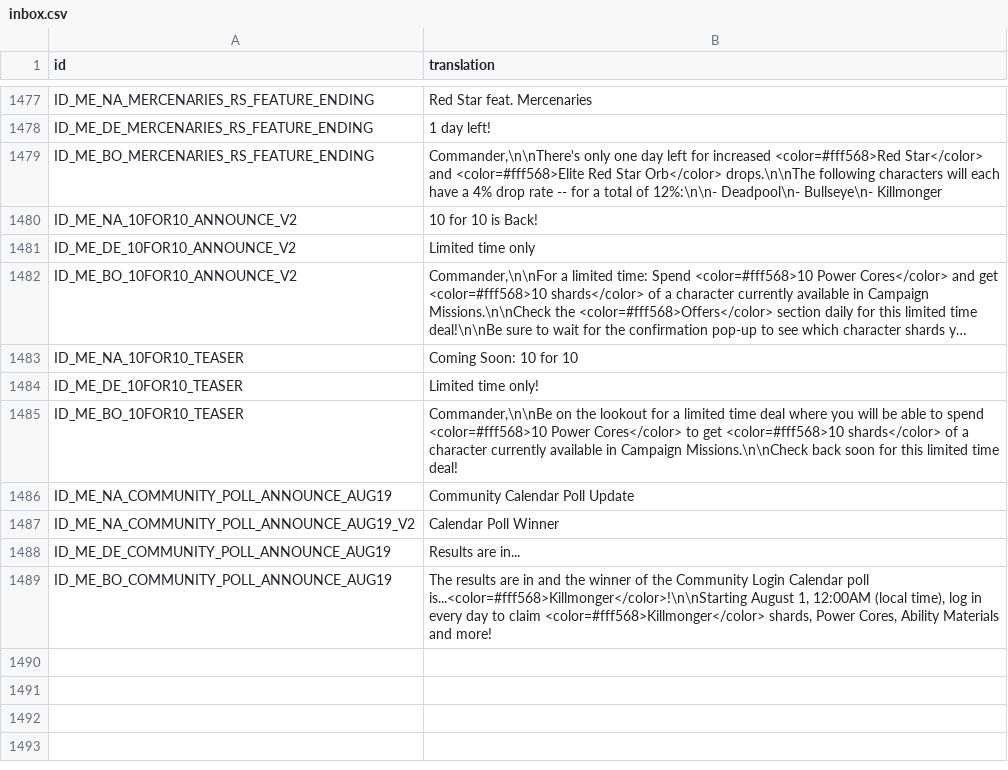
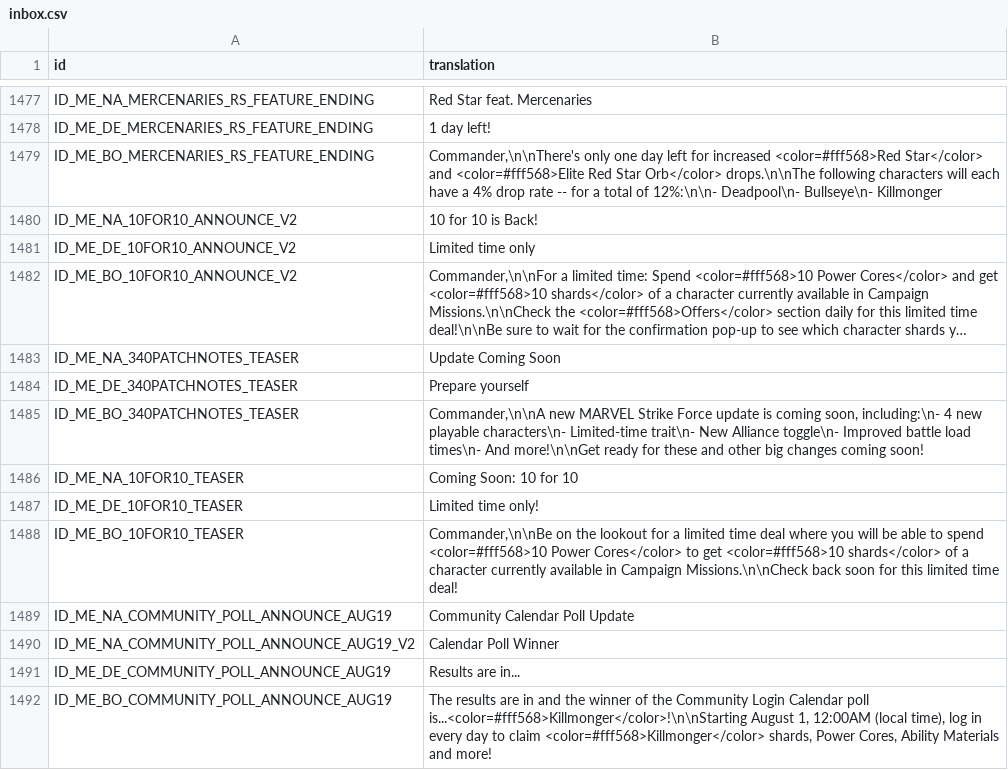
Before and after one commit to knight2269/msf, a CSV file: files/Config/m3localization/inbox.csv, drawn as a sheet; only a part is shown, gaps mark what is left out; long unchanged cells end in …; the diff names each change by its address in the sheet, - before the commit and + after, or states it on an @@ line.

```diff
--- a/files/Config/m3localization/inbox.csv
+++ b/files/Config/m3localization/inbox.csv
+row 1483: ID_ME_NA_340PATCHNOTES_TEASER | Update Coming Soon
+row 1484: ID_ME_DE_340PATCHNOTES_TEASER | Prepare yourself
+row 1485: ID_ME_BO_340PATCHNOTES_TEASER | Commander,\n\nA new MARVEL Strike Force update is coming soon, including:\n- 4 new playable characters\n- Limited-time trait\n- New Alliance toggle\n- Improved battle load times\n- And more!\n\nGet ready for these and other big changes coming soon!
```
Also changed, not shown: 22 other files.
